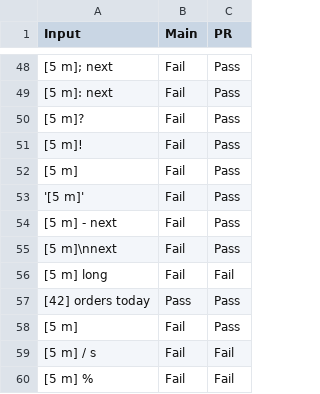
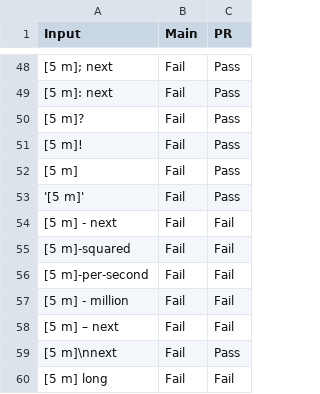
Before and after one commit to Cashara-io/eunomia, a TSV file: backend/src/views/ui/prose-boundaries.tsv, drawn as a sheet; only a part is shown, gaps mark what is left out; the shorter side is filled out with more unchanged rows; the diff names each change by its address in the sheet, - before the commit and + after, or states it on an @@ line.

Commit message:
Chat prose: a dash after a custom-unit binding is not a boundary
A dash can join a suffix such as -squared or -per-second, which changes
the quantity. Refuse it, as main does. Shorten the tool description.

```diff
--- a/backend/src/views/ui/prose-boundaries.tsv
+++ b/backend/src/views/ui/prose-boundaries.tsv
-C54 (PR): Pass
+C54 (PR): Fail
+row 55: [5 m]-squared | Fail | Fail
+row 56: [5 m]-per-second | Fail | Fail
+row 57: [5 m] - million | Fail | Fail
+row 58: [5 m] – next | Fail | Fail
```
Also changed, not shown: 3 other files.
